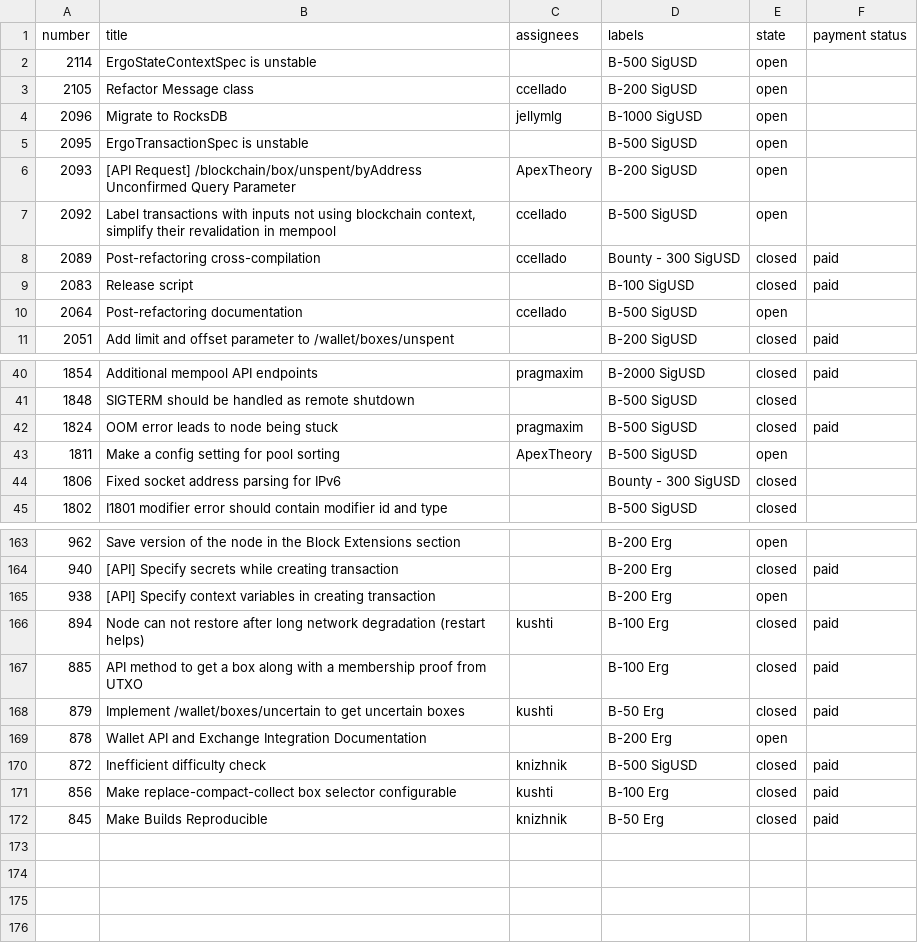
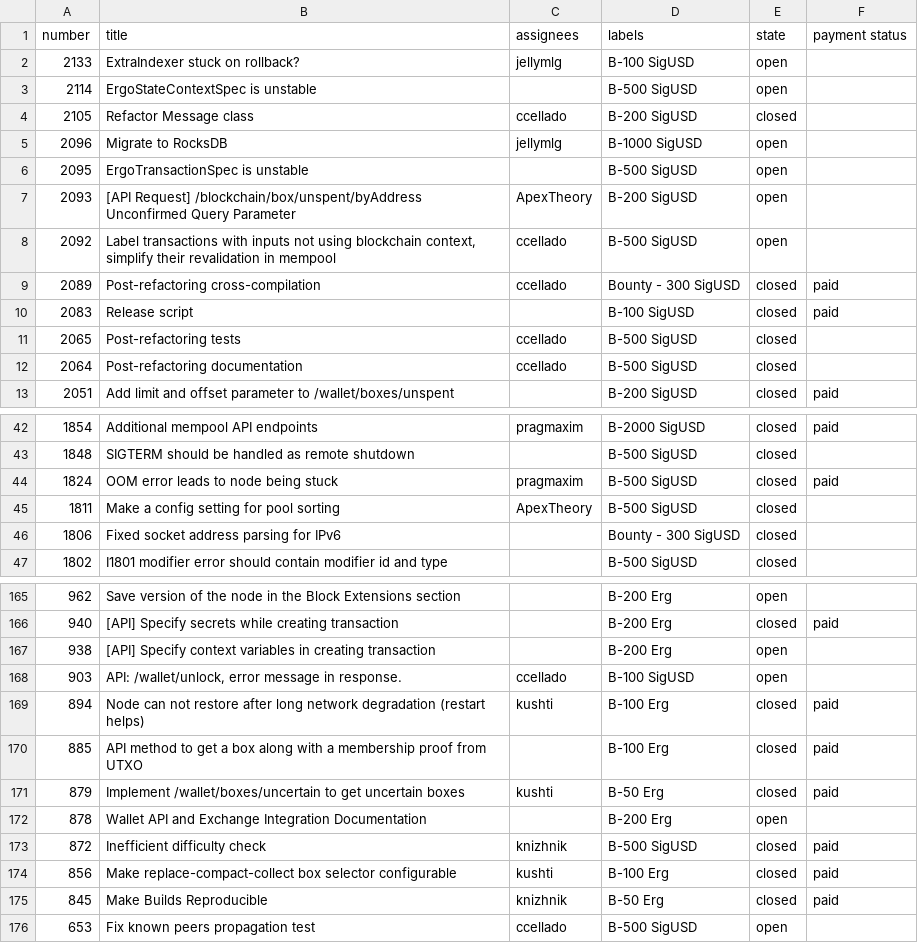
Before and after one commit to kushti/bounties, a CSV file: data/node.csv, drawn as a sheet; only a part is shown, gaps mark what is left out.

Commit message:
more node payments

```diff
--- a/data/node.csv
+++ b/data/node.csv
@@ -1,4 +1,5 @@
 number,title,assignees,labels,state,payment status
+2133,ExtraIndexer stuck on rollback? ,jellymlg,B-100 SigUSD,open,
 2114,ErgoStateContextSpec is unstable,,B-500 SigUSD,open,
-2105,Refactor Message class,ccellado,B-200 SigUSD,open,
+2105,Refactor Message class,ccellado,B-200 SigUSD,closed,
 2096,Migrate to RocksDB,jellymlg,B-1000 SigUSD,open,
@@ -9,3 +10,4 @@ number,title,assignees,labels,state,payment status
 2083,Release script,,B-100 SigUSD,closed,paid
-2064,Post-refactoring documentation,ccellado,B-500 SigUSD,open,
+2065,Post-refactoring tests,ccellado,B-500 SigUSD,closed,
+2064,Post-refactoring documentation,ccellado,B-500 SigUSD,closed,
 2051,Add limit and offset parameter to /wallet/boxes/unspent,,B-200 SigUSD,closed,paid
@@ -42,3 +44,3 @@ number,title,assignees,labels,state,payment status
 1824,OOM error leads to node being stuck,pragmaxim,B-500 SigUSD,closed,paid
-1811,Make a config setting for pool sorting,ApexTheory,B-500 SigUSD,open,
+1811,Make a config setting for pool sorting,ApexTheory,B-500 SigUSD,closed,
 1806,Fixed socket address parsing for IPv6,,Bounty - 300 SigUSD,closed,
@@ -165,2 +167,3 @@ number,title,assignees,labels,state,payment status
 938,[API] Specify context variables in creating transaction,,B-200 Erg,open,
+903,"API: /wallet/unlock, error message in response.",ccellado,B-100 SigUSD,open,
 894,Node can not restore after long network degradation (restart helps),kushti,B-100 Erg,closed,paid
@@ -172 +175,2 @@ number,title,assignees,labels,state,payment status
 845,Make Builds Reproducible,knizhnik,B-50 Erg,closed,paid
+653,Fix known peers propagation test,ccellado,B-500 SigUSD,open,
```
Also changed, not shown: data/paid/node-paid.csv.
